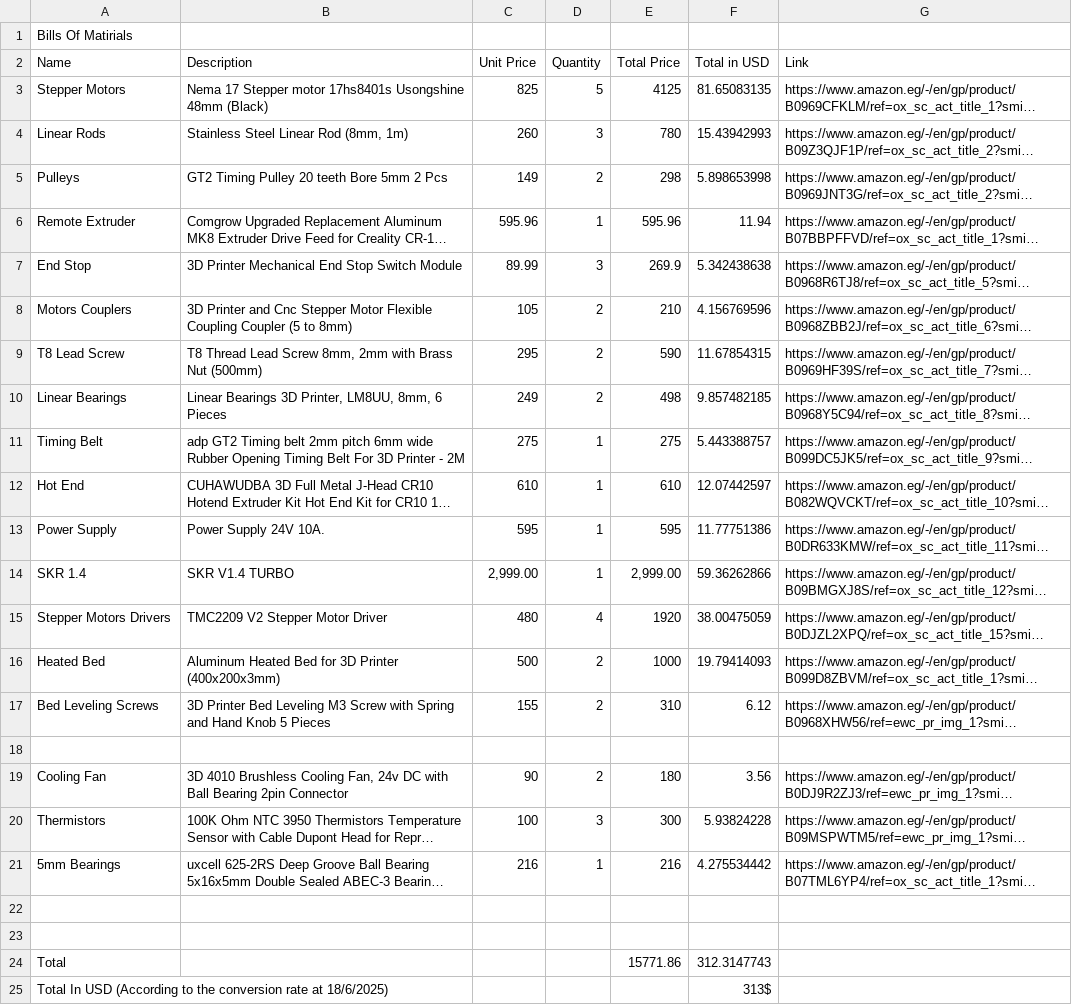
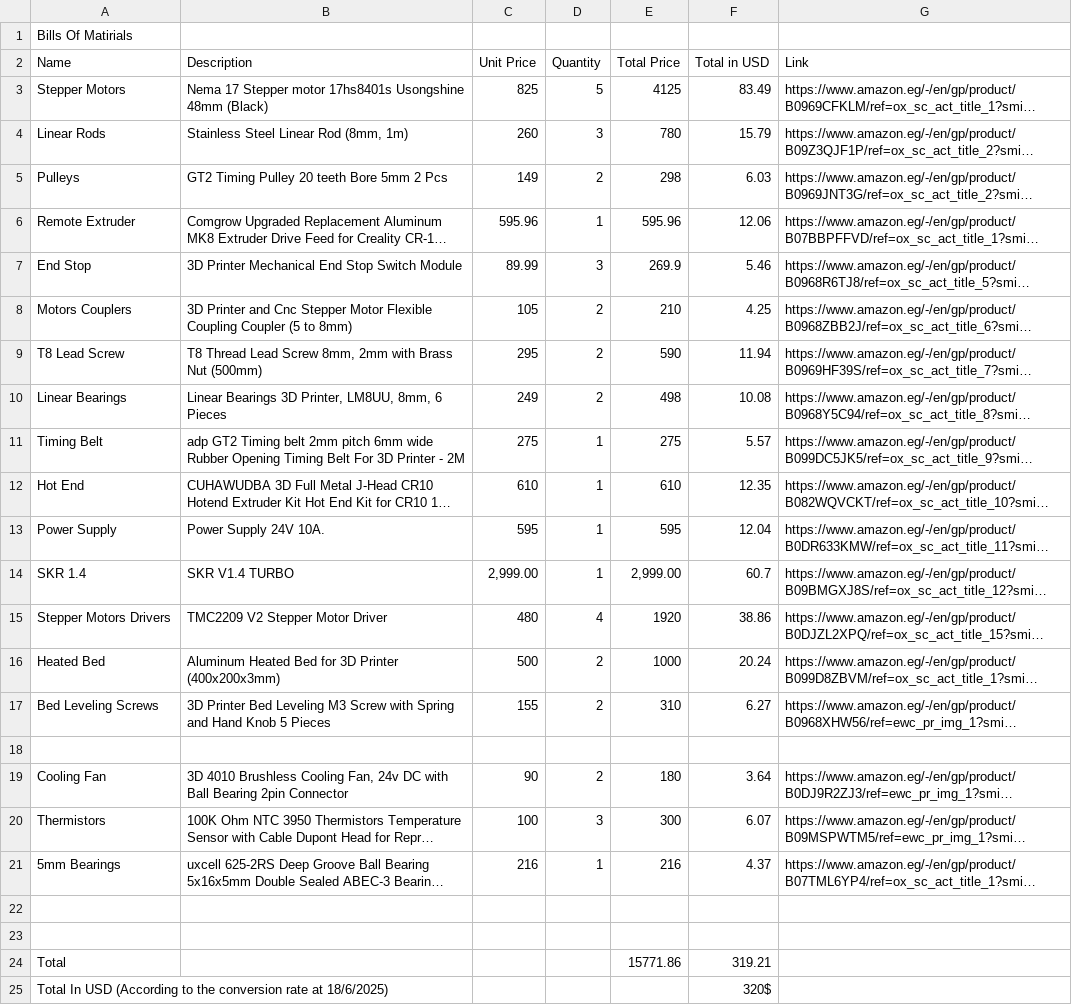
Before and after one commit to MohamedAlDeep/Eco-M3-Deep, a CSV file: BOM.csv, drawn as a sheet; long unchanged cells end in …; the diff names each change by its address in the sheet, - before the commit and + after, or states it on an @@ line.

```diff
--- a/BOM.csv
+++ b/BOM.csv
-F3 (Total in USD): 81.65083135
+F3 (Total in USD): 83.49
-F4 (Total in USD): 15.43942993
+F4 (Total in USD): 15.79
-F5 (Total in USD): 5.898653998
+F5 (Total in USD): 6.03
-F6 (Total in USD): 11.94
+F6 (Total in USD): 12.06
-F7 (Total in USD): 5.342438638
+F7 (Total in USD): 5.46
-F8 (Total in USD): 4.156769596
+F8 (Total in USD): 4.25
-F9 (Total in USD): 11.67854315
+F9 (Total in USD): 11.94
-F10 (Total in USD): 9.857482185
+F10 (Total in USD): 10.08
-F11 (Total in USD): 5.443388757
+F11 (Total in USD): 5.57
-F12 (Total in USD): 12.07442597
+F12 (Total in USD): 12.35
-F13 (Total in USD): 11.77751386
+F13 (Total in USD): 12.04
-F14 (Total in USD): 59.36262866
+F14 (Total in USD): 60.7
-F15 (Total in USD): 38.00475059
+F15 (Total in USD): 38.86
-F16 (Total in USD): 19.79414093
+F16 (Total in USD): 20.24
-F17 (Total in USD): 6.12
+F17 (Total in USD): 6.27
-F19 (Total in USD): 3.56
+F19 (Total in USD): 3.64
-F20 (Total in USD): 5.93824228
+F20 (Total in USD): 6.07
-F21 (Total in USD): 4.275534442
+F21 (Total in USD): 4.37
-F24 (Total in USD): 312.3147743
+F24 (Total in USD): 319.21
-F25 (Total in USD): 313$
+F25 (Total in USD): 320$
```
Also changed, not shown: 1 other file.
